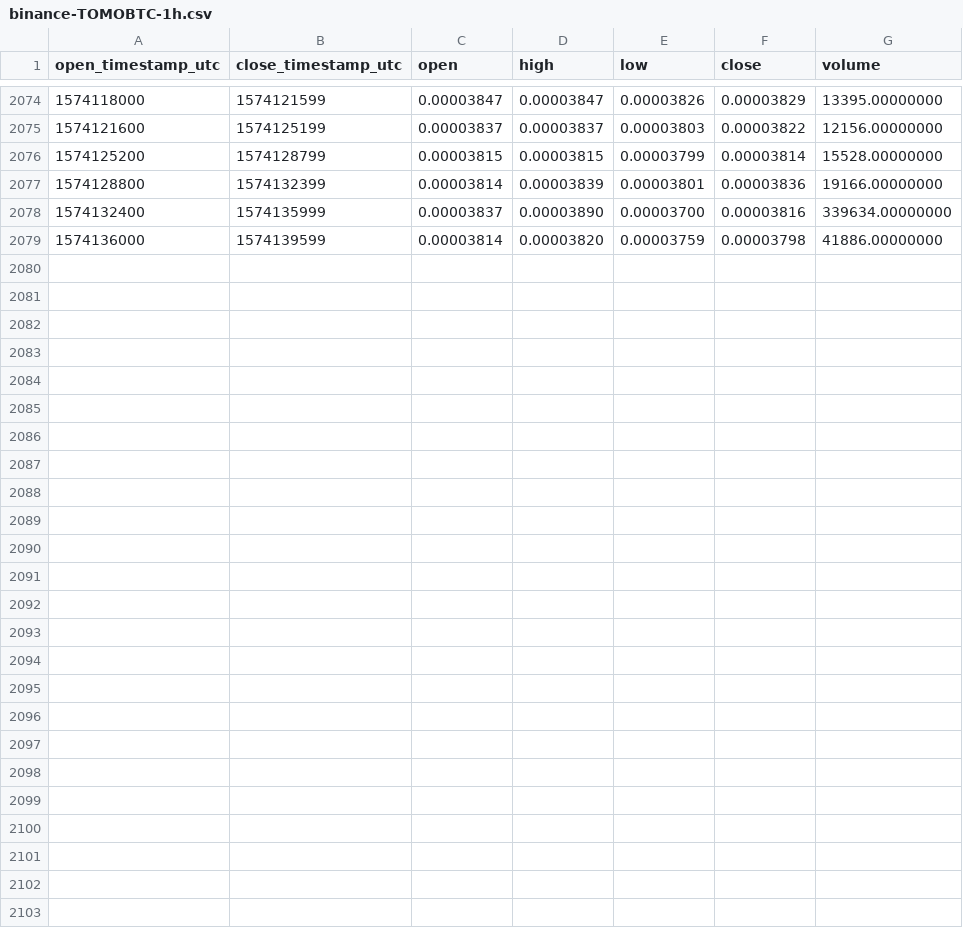
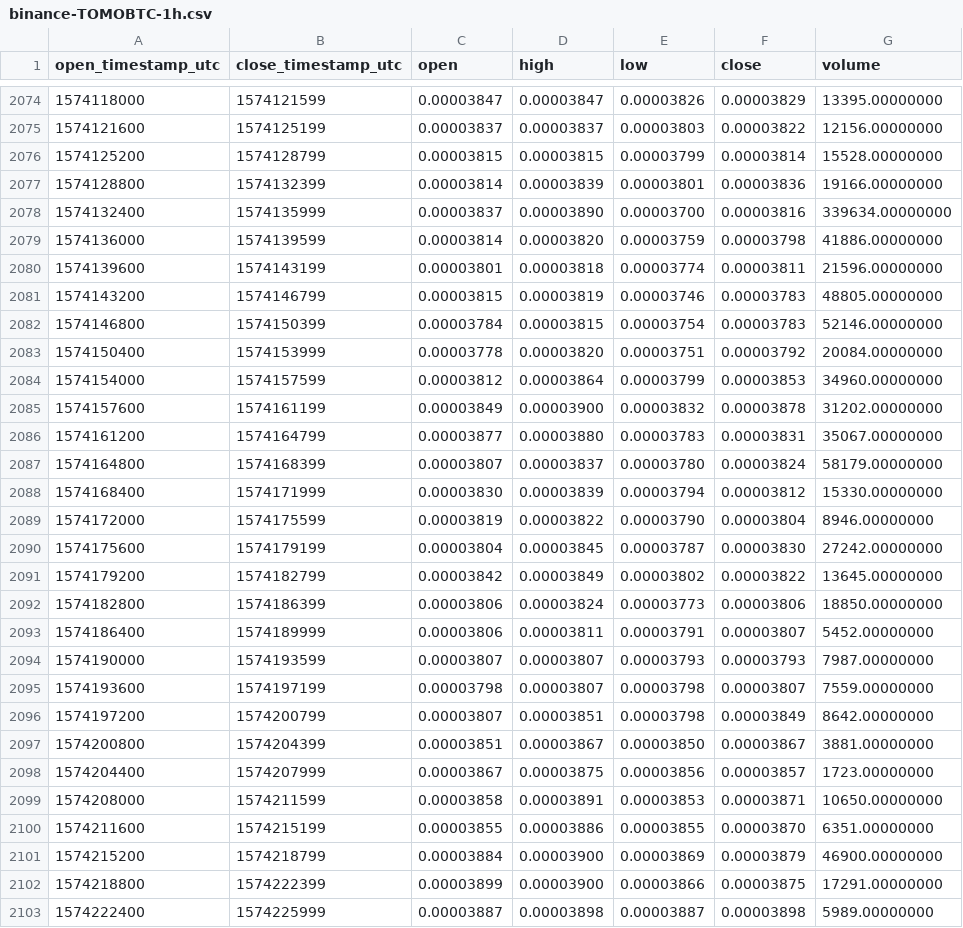
Before and after one commit to cryptobigbro/binance-TOMOBTC, a CSV file: binance-TOMOBTC-1h.csv, drawn as a sheet; only a part is shown, gaps mark what is left out; the diff names each change by its address in the sheet, - before the commit and + after, or states it on an @@ line.

Commit message:
Update OHLCV data.

```diff
--- a/binance-TOMOBTC-1h.csv
+++ b/binance-TOMOBTC-1h.csv
+row 2080: 1574139600 | 1574143199 | 0.00003801 | 0.00003818 | 0.00003774 | 0.00003811 | 21596.00000000
+row 2081: 1574143200 | 1574146799 | 0.00003815 | 0.00003819 | 0.00003746 | 0.00003783 | 48805.00000000
+row 2082: 1574146800 | 1574150399 | 0.00003784 | 0.00003815 | 0.00003754 | 0.00003783 | 52146.00000000
+row 2083: 1574150400 | 1574153999 | 0.00003778 | 0.00003820 | 0.00003751 | 0.00003792 | 20084.00000000
+row 2084: 1574154000 | 1574157599 | 0.00003812 | 0.00003864 | 0.00003799 | 0.00003853 | 34960.00000000
+row 2085: 1574157600 | 1574161199 | 0.00003849 | 0.00003900 | 0.00003832 | 0.00003878 | 31202.00000000
+row 2086: 1574161200 | 1574164799 | 0.00003877 | 0.00003880 | 0.00003783 | 0.00003831 | 35067.00000000
+row 2087: 1574164800 | 1574168399 | 0.00003807 | 0.00003837 | 0.00003780 | 0.00003824 | 58179.00000000
+row 2088: 1574168400 | 1574171999 | 0.00003830 | 0.00003839 | 0.00003794 | 0.00003812 | 15330.00000000
+row 2089: 1574172000 | 1574175599 | 0.00003819 | 0.00003822 | 0.00003790 | 0.00003804 | 8946.00000000
+row 2090: 1574175600 | 1574179199 | 0.00003804 | 0.00003845 | 0.00003787 | 0.00003830 | 27242.00000000
+row 2091: 1574179200 | 1574182799 | 0.00003842 | 0.00003849 | 0.00003802 | 0.00003822 | 13645.00000000
+row 2092: 1574182800 | 1574186399 | 0.00003806 | 0.00003824 | 0.00003773 | 0.00003806 | 18850.00000000
+row 2093: 1574186400 | 1574189999 | 0.00003806 | 0.00003811 | 0.00003791 | 0.00003807 | 5452.00000000
+row 2094: 1574190000 | 1574193599 | 0.00003807 | 0.00003807 | 0.00003793 | 0.00003793 | 7987.00000000
+row 2095: 1574193600 | 1574197199 | 0.00003798 | 0.00003807 | 0.00003798 | 0.00003807 | 7559.00000000
+row 2096: 1574197200 | 1574200799 | 0.00003807 | 0.00003851 | 0.00003798 | 0.00003849 | 8642.00000000
+row 2097: 1574200800 | 1574204399 | 0.00003851 | 0.00003867 | 0.00003850 | 0.00003867 | 3881.00000000
+row 2098: 1574204400 | 1574207999 | 0.00003867 | 0.00003875 | 0.00003856 | 0.00003857 | 1723.00000000
+row 2099: 1574208000 | 1574211599 | 0.00003858 | 0.00003891 | 0.00003853 | 0.00003871 | 10650.00000000
+row 2100: 1574211600 | 1574215199 | 0.00003855 | 0.00003886 | 0.00003855 | 0.00003870 | 6351.00000000
+row 2101: 1574215200 | 1574218799 | 0.00003884 | 0.00003900 | 0.00003869 | 0.00003879 | 46900.00000000
+row 2102: 1574218800 | 1574222399 | 0.00003899 | 0.00003900 | 0.00003866 | 0.00003875 | 17291.00000000
+row 2103: 1574222400 | 1574225999 | 0.00003887 | 0.00003898 | 0.00003887 | 0.00003898 | 5989.00000000
```
Also changed, not shown: binance-TOMOBTC-1d.csv.
